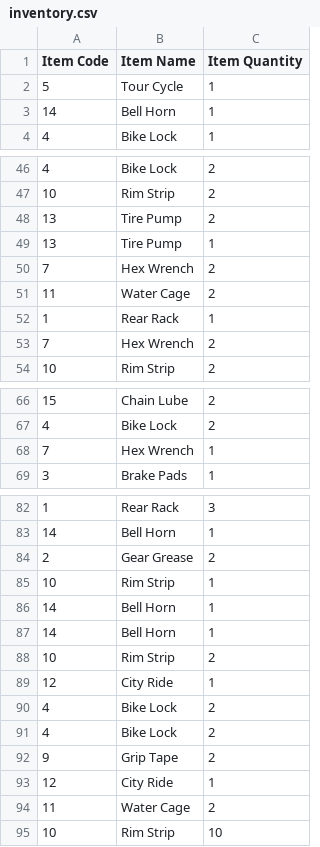
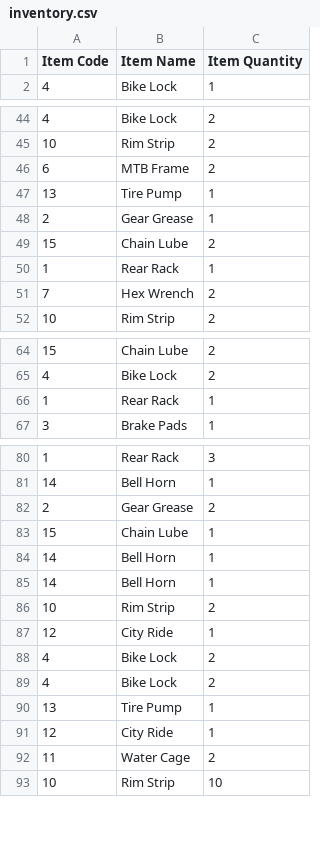
Before and after one commit to Feeder029/POS-main, a CSV file: POS-main/POS-ims/inventory.csv, drawn as a sheet; only a part is shown, gaps mark what is left out; the diff covers the shown part only.

```diff
--- a/POS-main/POS-ims/inventory.csv
+++ b/POS-main/POS-ims/inventory.csv
@@ -1,4 +1,2 @@
 "Item Code","Item Name","Item Quantity"
-5,"Tour Cycle",1
-14,"Bell Horn",1
 4,"Bike Lock",1
@@ -47,6 +45,6 @@
 10,"Rim Strip",2
-13,"Tire Pump",2
+6,"MTB Frame",2
 13,"Tire Pump",1
-7,"Hex Wrench",2
-11,"Water Cage",2
+2,"Gear Grease",1
+15,"Chain Lube",2
 1,"Rear Rack",1
@@ -67,3 +65,3 @@
 4,"Bike Lock",2
-7,"Hex Wrench",1
+1,"Rear Rack",1
 3,"Brake Pads",1
@@ -84,3 +82,3 @@
 2,"Gear Grease",2
-10,"Rim Strip",1
+15,"Chain Lube",1
 14,"Bell Horn",1
@@ -91,3 +89,3 @@
 4,"Bike Lock",2
-9,"Grip Tape",2
+13,"Tire Pump",1
 12,"City Ride",1
```
Also changed, not shown: 2 added rows and 2 removed rows elsewhere in this file, Reciept_Info.csv, 4 other files.
